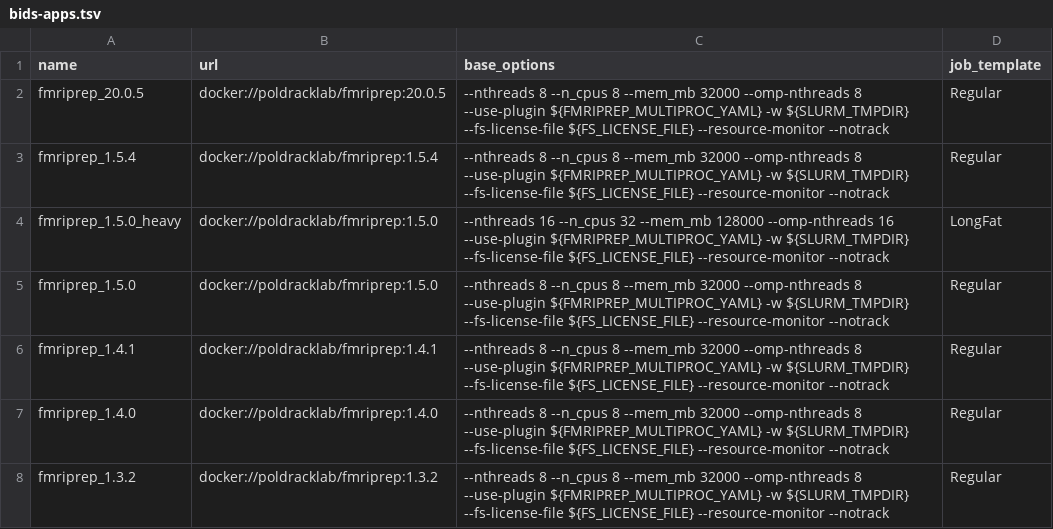
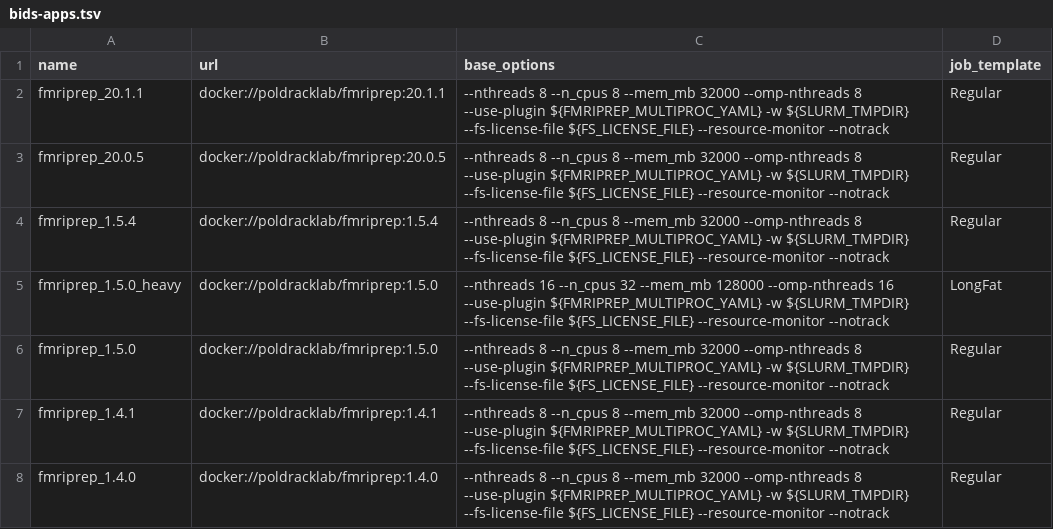
Before and after one commit to khanlab/neuroglia-helpers, a TSV file: bids-apps.tsv, drawn as a sheet; only a part is shown; the shorter side is filled out with more unchanged rows.

Commit message:
Adding fmriprep 20.1.1 container to list

```diff
--- a/bids-apps.tsv
+++ b/bids-apps.tsv
@@ -1,2 +1,3 @@
 name	url	base_options	job_template
+fmriprep_20.1.1	docker://poldracklab/fmriprep:20.1.1	--nthreads 8 --n_cpus 8 --mem_mb 32000 --omp-nthreads 8 --use-plugin ${FMRIPREP_MULTIPROC_YAML} -w ${SLURM_TMPDIR} --fs-license-file ${FS_LICENSE_FILE} --resource-monitor --notrack	Regular
 fmriprep_20.0.5	docker://poldracklab/fmriprep:20.0.5	--nthreads 8 --n_cpus 8 --mem_mb 32000 --omp-nthreads 8 --use-plugin ${FMRIPREP_MULTIPROC_YAML} -w ${SLURM_TMPDIR} --fs-license-file ${FS_LICENSE_FILE} --resource-monitor --notrack	Regular
```
